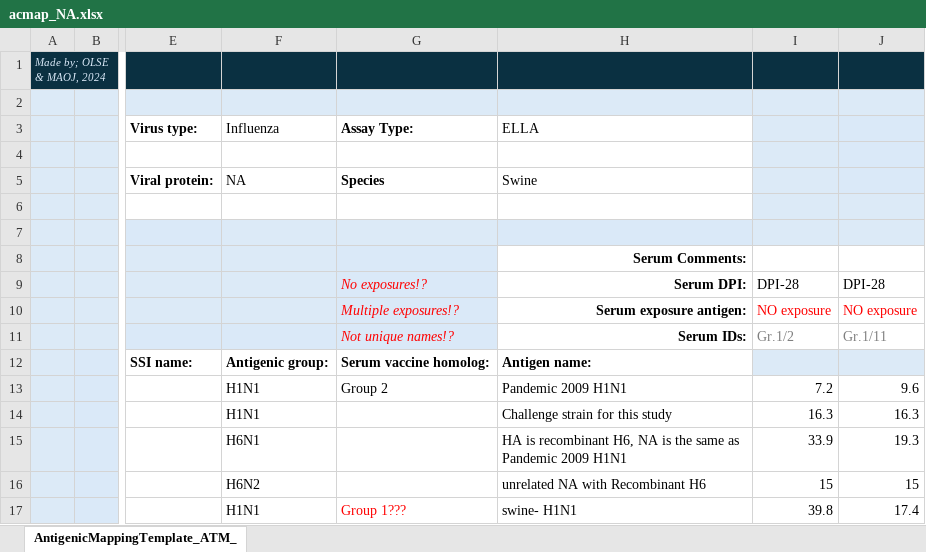
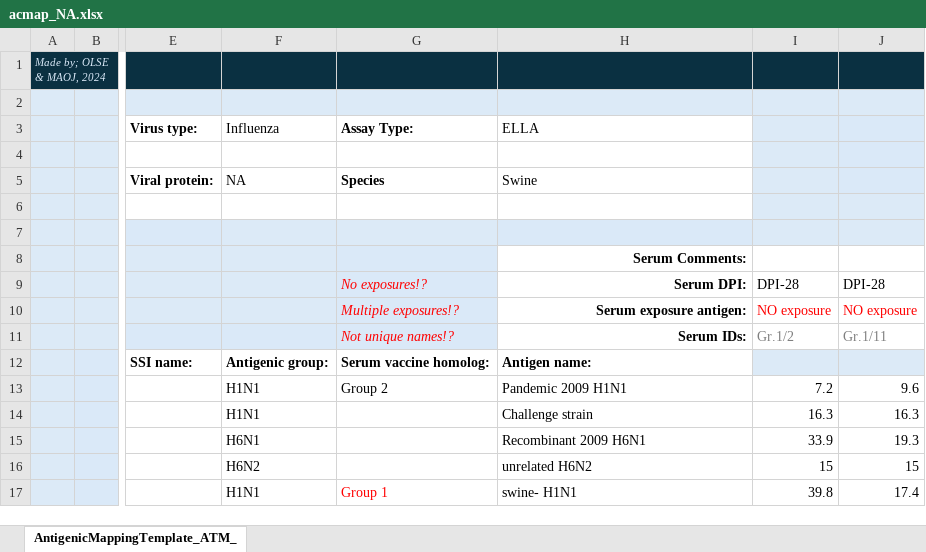
Before and after one commit to OliverSell/Antigenic-Mapping-of-NA, an Excel workbook: data/_raw/acmap_NA.xlsx, sheet AntigenicMappingTemplate_ATM_, drawn as a sheet; only a part is shown, gaps mark what is left out; values as stored, in another font and other column widths than the file's, no borders; the diff names each change by its address in the sheet, - before the commit and + after, or states it on an @@ line.

Commit message:
Updating the excel file with corrected group and naming

```diff
--- a/data/_raw/acmap_NA.xlsx (sheet AntigenicMappingTemplate_ATM_)
+++ b/data/_raw/acmap_NA.xlsx (sheet AntigenicMappingTemplate_ATM_)
-H14: Challenge strain for this study
+H14: Challenge strain
-H15: HA is recombinant H6, NA is the same as Pandemic 2009 H1N1
+H15: Recombinant 2009 H6N1
-H16: unrelated NA with Recombinant H6
+H16: unrelated H6N2
-G17: Group 1???
+G17: Group 1
```
